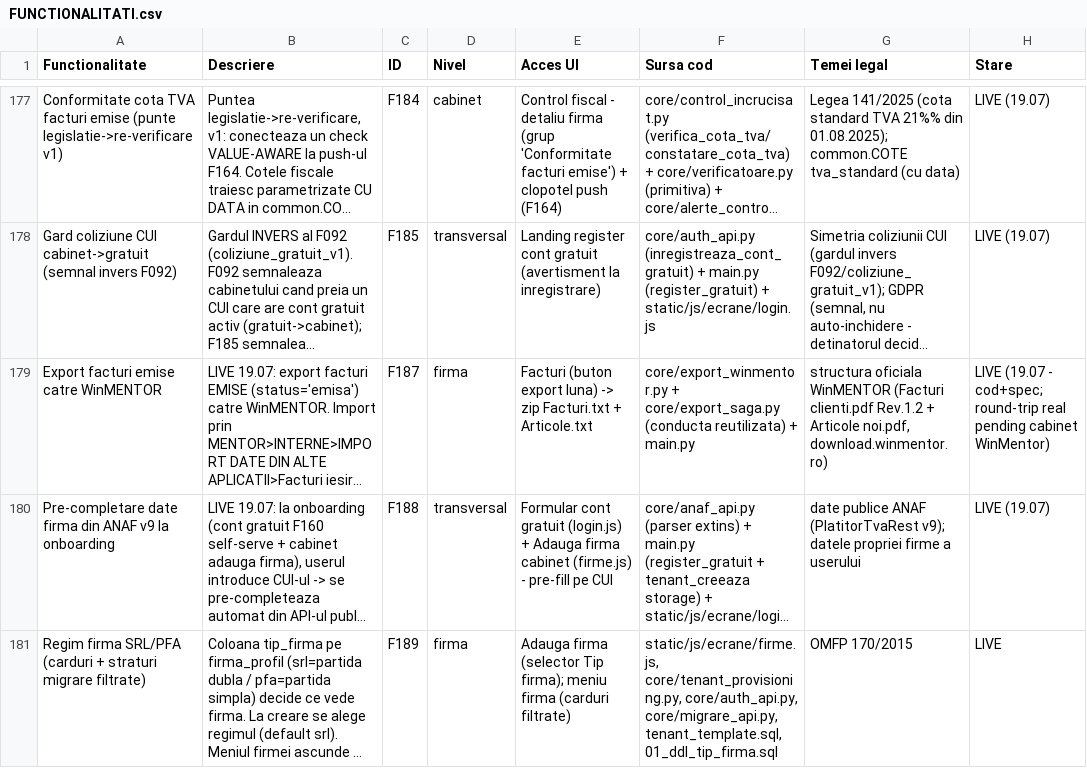
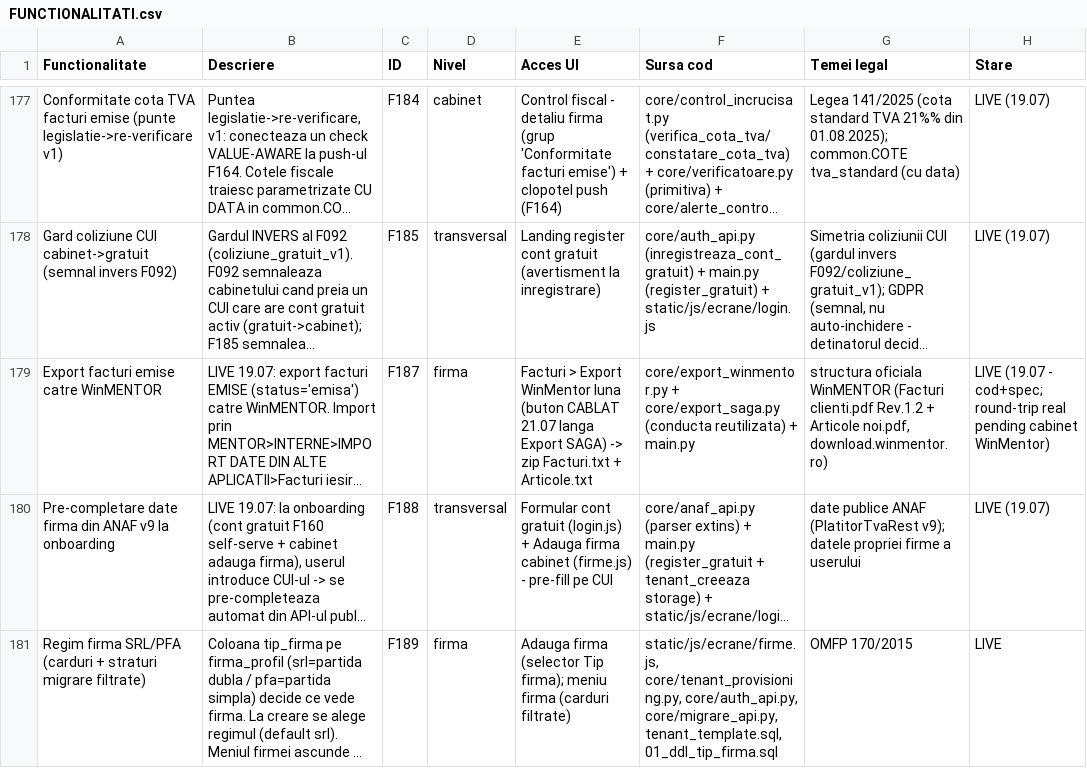
Before and after one commit to CostinHat/iconta-nou-review, a CSV file: FUNCTIONALITATI.csv, drawn as a sheet; only a part is shown, gaps mark what is left out; long unchanged cells end in …; the diff names each change by its address in the sheet, - before the commit and + after, or states it on an @@ line.

```diff
--- a/FUNCTIONALITATI.csv
+++ b/FUNCTIONALITATI.csv
-E179 (Acces UI): Facturi (buton export luna) -> zip…
+E179 (Acces UI): Facturi > Export WinMentor luna (buton CABLAT 21.07 langa Export SAGA) -> zip…
```
Also changed, not shown: 5 other files.
